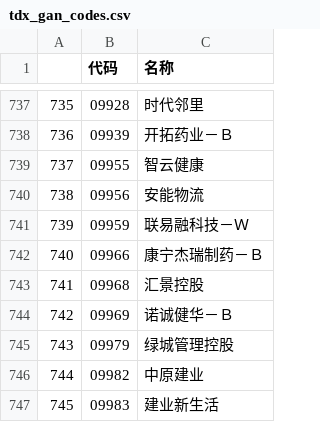
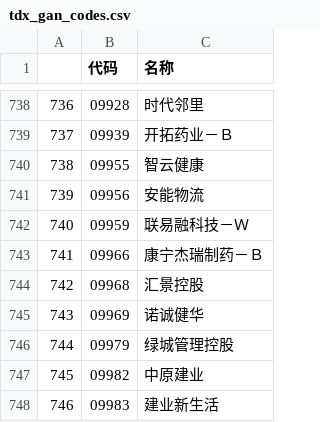
Before and after one commit to nessessary/autoxd, a CSV file: autoxd/datas/tdx_gan_codes.csv, drawn as a sheet; only a part is shown, gaps mark what is left out; addresses are those after the commit; the diff covers the shown part only; the diff names each change by its address in the sheet, - before the commit and + after, or states it on an @@ line.

```diff
--- a/autoxd/datas/tdx_gan_codes.csv
+++ b/autoxd/datas/tdx_gan_codes.csv
@@ column A renumbered from row 28 down @@
-C745 (名称): 诺诚健华－Ｂ
+C745 (名称): 诺诚健华
```
Also changed, not shown: 3 added rows, 2 removed rows and 2 edited cells elsewhere in this file, autoxd/datas/tdx_beizhen_codes.csv, autoxd/datas/tdx_codes.csv, 6 other files.
